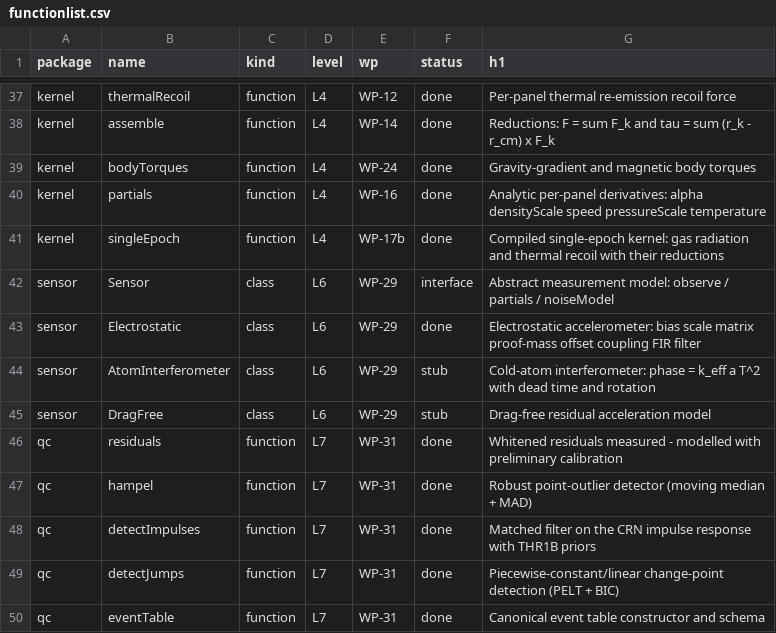
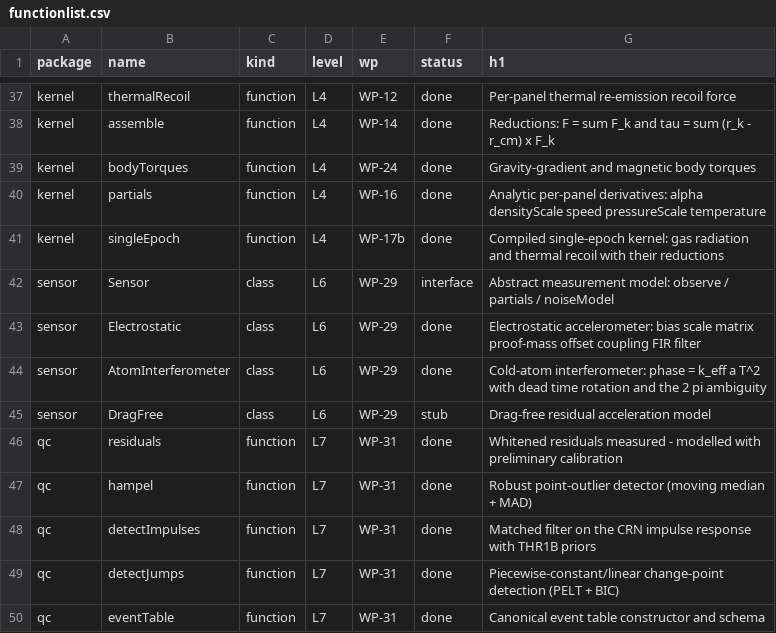
Before and after one commit to astrobayer/NonGravForces, a CSV file: doc/functionlist.csv, drawn as a sheet; only a part is shown, gaps mark what is left out.

```diff
--- a/doc/functionlist.csv
+++ b/doc/functionlist.csv
@@ -43,3 +43,3 @@ sensor,Sensor,class,L6,WP-29,interface,Abstract measurement model: observe / par
 sensor,Electrostatic,class,L6,WP-29,done,Electrostatic accelerometer: bias scale matrix proof-mass offset coupling FIR filter
-sensor,AtomInterferometer,class,L6,WP-29,stub,Cold-atom interferometer: phase = k_eff a T^2 with dead time and rotation
+sensor,AtomInterferometer,class,L6,WP-29,done,Cold-atom interferometer: phase = k_eff a T^2 with dead time rotation and the 2 pi ambiguity
 sensor,DragFree,class,L6,WP-29,stub,Drag-free residual acceleration model
```
Also changed, not shown: 21 other files.
